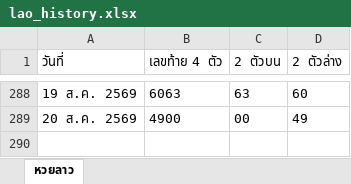
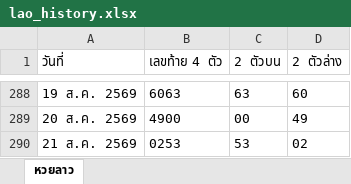
Before and after one commit to thitiphorn-data/lekdee-lao-lottery, an Excel workbook: lao_history.xlsx, sheet หวยลาว, drawn as a sheet; only a part is shown, gaps mark what is left out; values as stored, in another font and other column widths than the file's, no borders; the diff names each change by its address in the sheet, - before the commit and + after, or states it on an @@ line.

```diff
--- a/lao_history.xlsx (sheet หวยลาว)
+++ b/lao_history.xlsx (sheet หวยลาว)
+row 290: 21 ส.ค. 2569 | 0253 | 53 | 02
```
Also changed, not shown: hanoi_history.xlsx, 3 other files.
